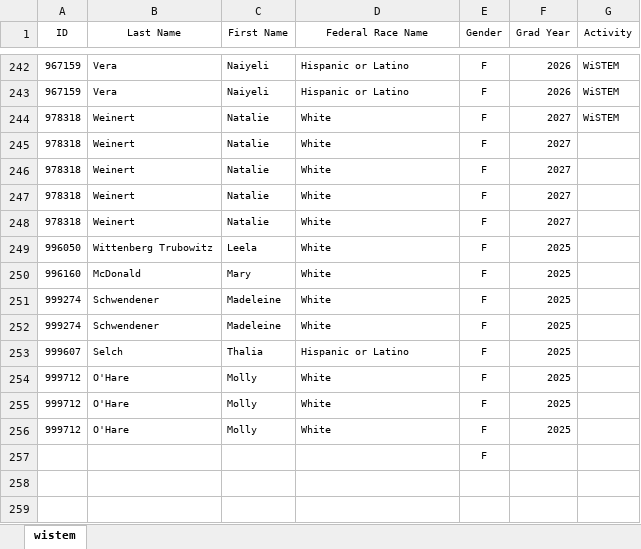
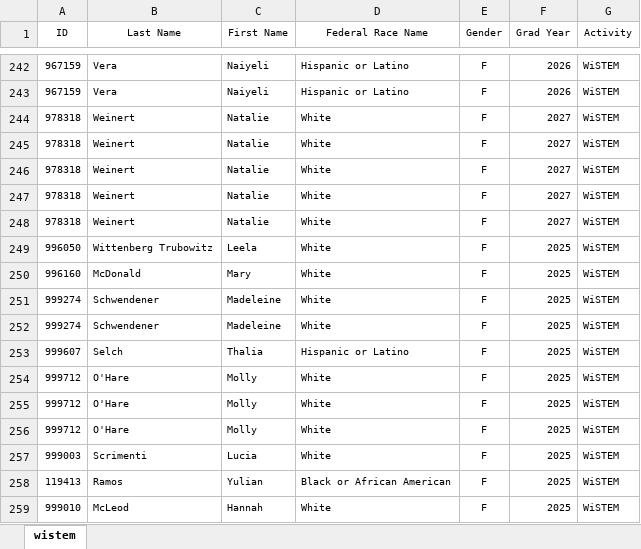
Before and after one commit to POLAND1968/wistem_23_24, an Excel workbook: data/raw/student_dem_raw.xlsx, sheet wistem, drawn as a sheet; only a part is shown, gaps mark what is left out; values as stored, in another font and other column widths than the file's, no borders; removed rows and columns are numbered as before the commit, all else as after; the diff names each change by its address in the sheet, - before the commit and + after, or states it on an @@ line.

Commit message:
updated demographic data, no students missing, updated attendance and exit slip data, copied over WiENG attendence report

```diff
--- a/data/raw/student_dem_raw.xlsx (sheet wistem)
+++ b/data/raw/student_dem_raw.xlsx (sheet wistem)
-G245:G256 (Activity): (empty)
+G245:G256 (Activity): WiSTEM
-row 257:  |  |  |  | F
+row 257: 999003 | Scrimenti | Lucia | White | F | 2025 | WiSTEM
+row 258: 119413 | Ramos | Yulian | Black or African American | F | 2025 | WiSTEM
+row 259: 999010 | McLeod | Hannah | White | F | 2025 | WiSTEM
```
Also changed, not shown: 12 other files.
